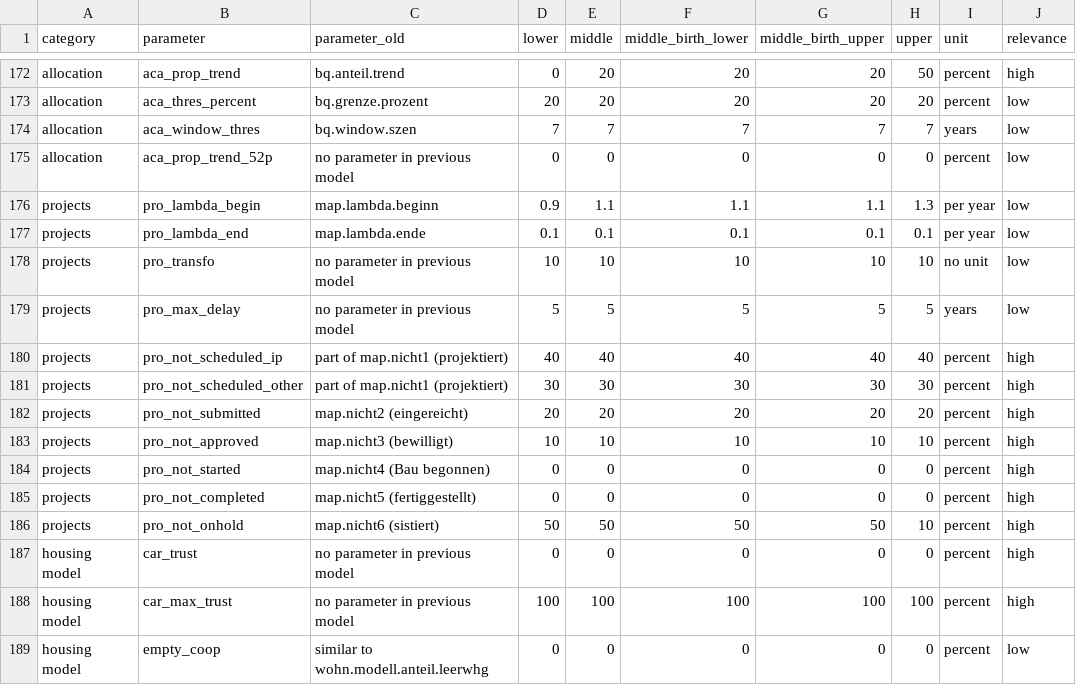
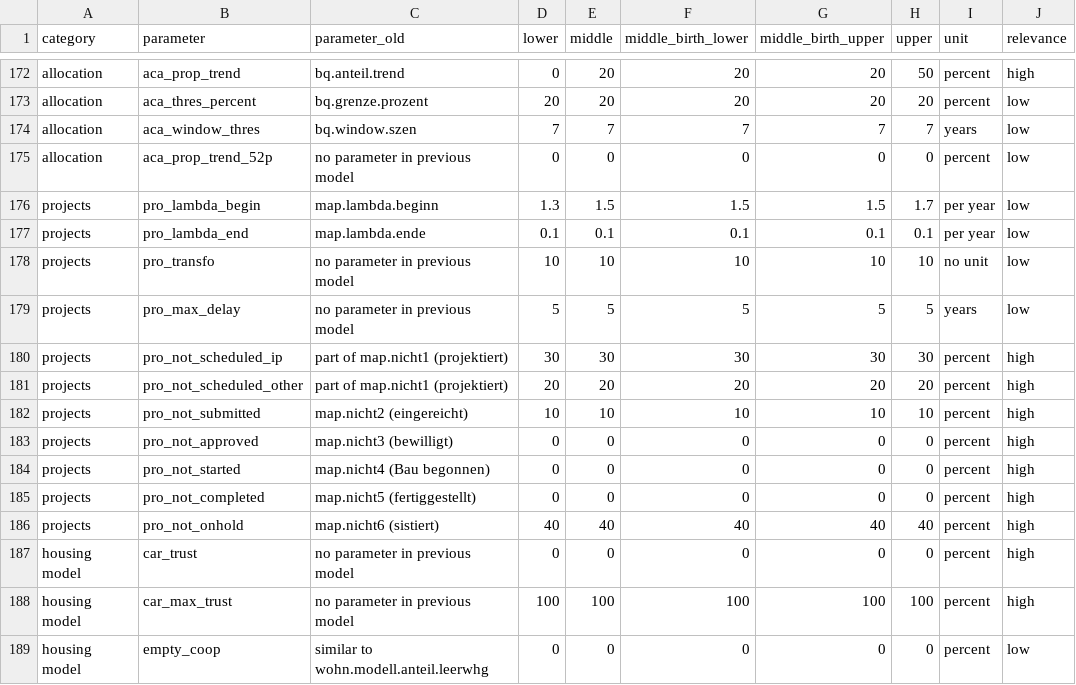
Before and after one commit to StatistikStadtZuerich/BevSzen, a CSV file: 2_Data/3_Parameter/parameter.csv, drawn as a sheet; only a part is shown, gaps mark what is left out; the diff names each change by its address in the sheet, - before the commit and + after, or states it on an @@ line.

Commit message:
new parameter sets (projects)

```diff
--- a/2_Data/3_Parameter/parameter.csv
+++ b/2_Data/3_Parameter/parameter.csv
-D176 (lower): 0.9
+D176 (lower): 1.3
-E176 (middle): 1.1
+E176 (middle): 1.5
-F176 (middle_birth_lower): 1.1
+F176 (middle_birth_lower): 1.5
-G176 (middle_birth_upper): 1.1
+G176 (middle_birth_upper): 1.5
-H176 (upper): 1.3
+H176 (upper): 1.7
-D180 (lower): 40
+D180 (lower): 30
-E180 (middle): 40
+E180 (middle): 30
-F180 (middle_birth_lower): 40
+F180 (middle_birth_lower): 30
-G180 (middle_birth_upper): 40
+G180 (middle_birth_upper): 30
-H180 (upper): 40
+H180 (upper): 30
-D181 (lower): 30
+D181 (lower): 20
-E181 (middle): 30
+E181 (middle): 20
-F181 (middle_birth_lower): 30
+F181 (middle_birth_lower): 20
-G181 (middle_birth_upper): 30
+G181 (middle_birth_upper): 20
-H181 (upper): 30
+H181 (upper): 20
-D182 (lower): 20
+D182 (lower): 10
-E182 (middle): 20
+E182 (middle): 10
-F182 (middle_birth_lower): 20
+F182 (middle_birth_lower): 10
-G182 (middle_birth_upper): 20
+G182 (middle_birth_upper): 10
-H182 (upper): 20
+H182 (upper): 10
-D183 (lower): 10
+D183 (lower): 0
-E183 (middle): 10
+E183 (middle): 0
-F183 (middle_birth_lower): 10
+F183 (middle_birth_lower): 0
-G183 (middle_birth_upper): 10
+G183 (middle_birth_upper): 0
-H183 (upper): 10
+H183 (upper): 0
-D186 (lower): 50
+D186 (lower): 40
-E186 (middle): 50
+E186 (middle): 40
-F186 (middle_birth_lower): 50
+F186 (middle_birth_lower): 40
-G186 (middle_birth_upper): 50
+G186 (middle_birth_upper): 40
-H186 (upper): 10
+H186 (upper): 40
```
Also changed, not shown: 1 other file.
